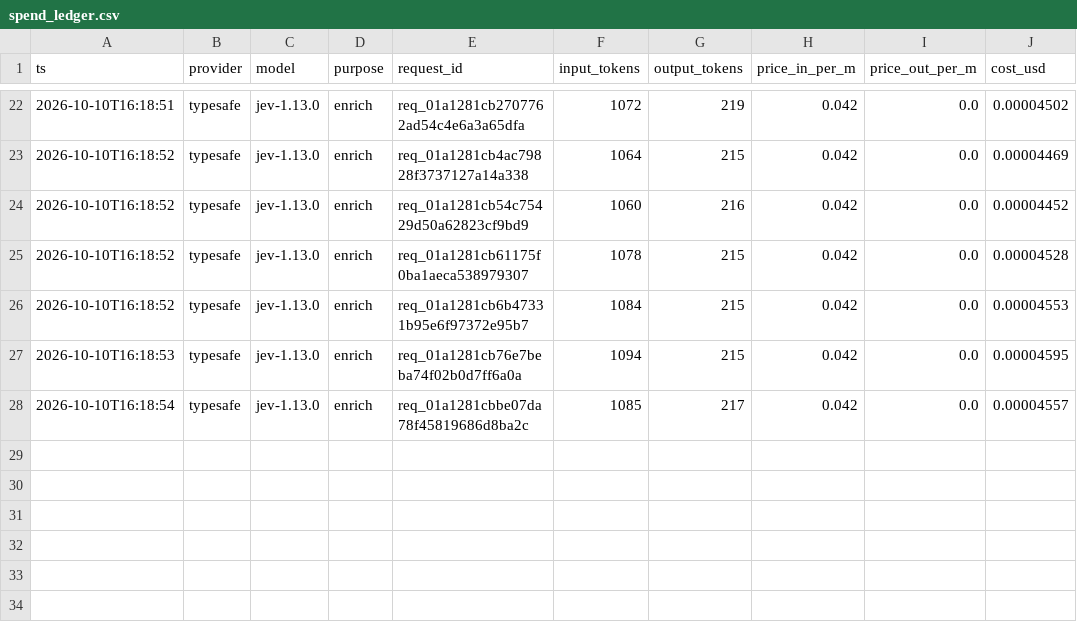
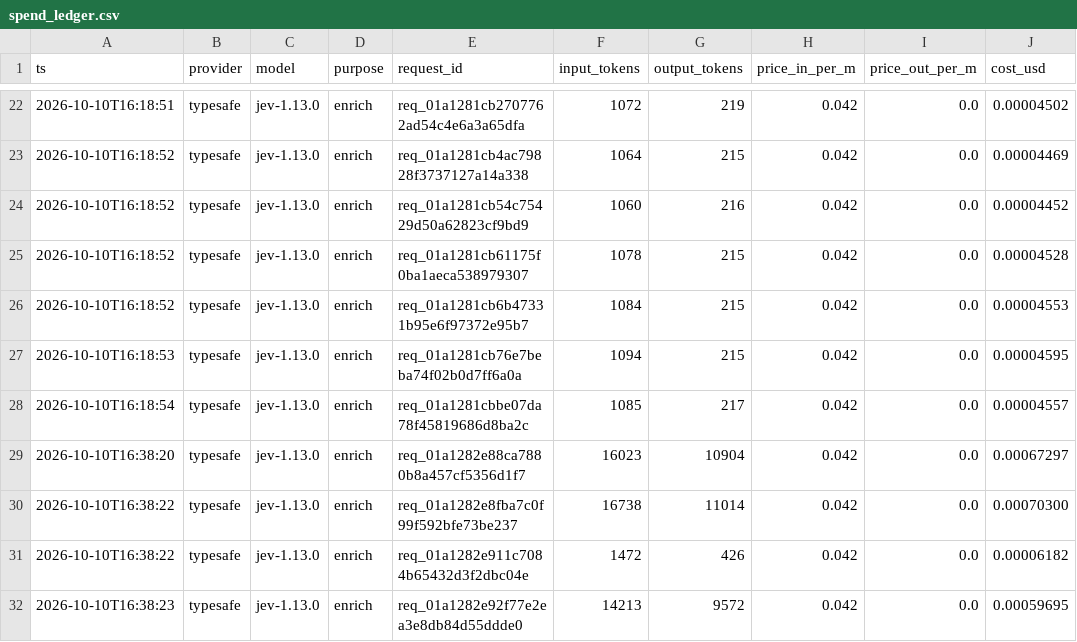
Before and after one commit to qianw92/qw-spotify-review-processor, a CSV file: budget/spend_ledger.csv, drawn as a sheet; only a part is shown, gaps mark what is left out.

```diff
--- a/budget/spend_ledger.csv
+++ b/budget/spend_ledger.csv
@@ -28 +28,5 @@ ts,provider,model,purpose,request_id,input_tokens,output_tokens,price_in_per_m,p
 2026-10-10T16:18:54,typesafe,jev-1.13.0,enrich,req_01a1281cbbe07da78f45819686d8ba2c,1085,217,0.042,0.0,0.00004557
+2026-10-10T16:38:20,typesafe,jev-1.13.0,enrich,req_01a1282e88ca7880b8a457cf5356d1f7,16023,10904,0.042,0.0,0.00067297
+2026-10-10T16:38:22,typesafe,jev-1.13.0,enrich,req_01a1282e8fba7c0f99f592bfe73be237,16738,11014,0.042,0.0,0.00070300
+2026-10-10T16:38:22,typesafe,jev-1.13.0,enrich,req_01a1282e911c7084b65432d3f2dbc04e,1472,426,0.042,0.0,0.00006182
+2026-10-10T16:38:23,typesafe,jev-1.13.0,enrich,req_01a1282e92f77e2ea3e8db84d55ddde0,14213,9572,0.042,0.0,0.00059695
```
Also changed, not shown: 14 other files.
